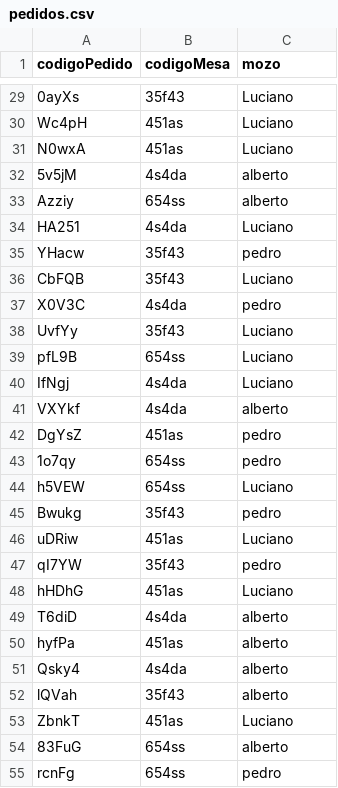
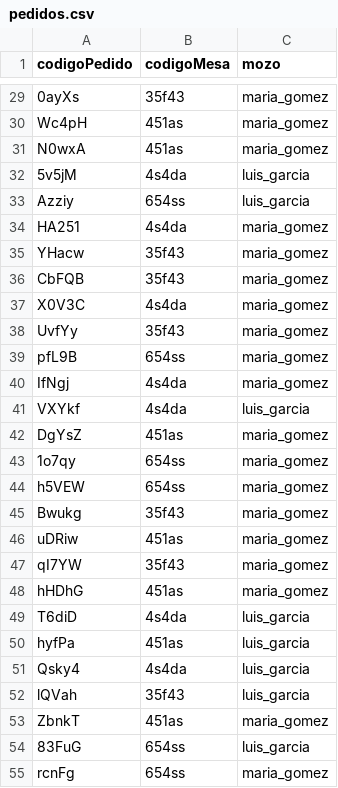
Before and after one commit to GGomez98/TP_COMANDA_GAST-N_G-MEZ, a CSV file: app/CSVs_Leidos/pedidos.csv, drawn as a sheet; only a part is shown, gaps mark what is left out; the diff covers the shown part only; the diff names each change by its address in the sheet, - before the commit and + after, or states it on an @@ line.

```diff
--- a/app/CSVs_Leidos/pedidos.csv
+++ b/app/CSVs_Leidos/pedidos.csv
-C29:C31 (mozo): Luciano
+C29:C31 (mozo): maria_gomez
-C32:C33 (mozo): alberto
+C32:C33 (mozo): luis_garcia
-C34 (mozo): Luciano
+C34 (mozo): maria_gomez
-C35 (mozo): pedro
+C35 (mozo): maria_gomez
-C36 (mozo): Luciano
+C36 (mozo): maria_gomez
-C37 (mozo): pedro
+C37 (mozo): maria_gomez
-C38:C40 (mozo): Luciano
+C38:C40 (mozo): maria_gomez
-C41 (mozo): alberto
+C41 (mozo): luis_garcia
-C42:C43 (mozo): pedro
+C42:C43 (mozo): maria_gomez
-C44 (mozo): Luciano
+C44 (mozo): maria_gomez
-C45 (mozo): pedro
+C45 (mozo): maria_gomez
-C46 (mozo): Luciano
+C46 (mozo): maria_gomez
-C47 (mozo): pedro
+C47 (mozo): maria_gomez
-C48 (mozo): Luciano
+C48 (mozo): maria_gomez
-C49:C52 (mozo): alberto
+C49:C52 (mozo): luis_garcia
-C53 (mozo): Luciano
+C53 (mozo): maria_gomez
-C54 (mozo): alberto
+C54 (mozo): luis_garcia
-C55 (mozo): pedro
+C55 (mozo): maria_gomez
```
Also changed, not shown: 73 edited cells elsewhere in this file, 12 other files.
